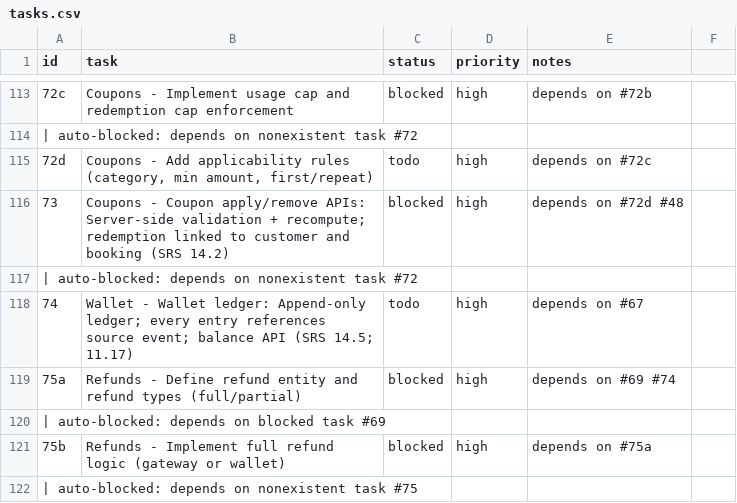
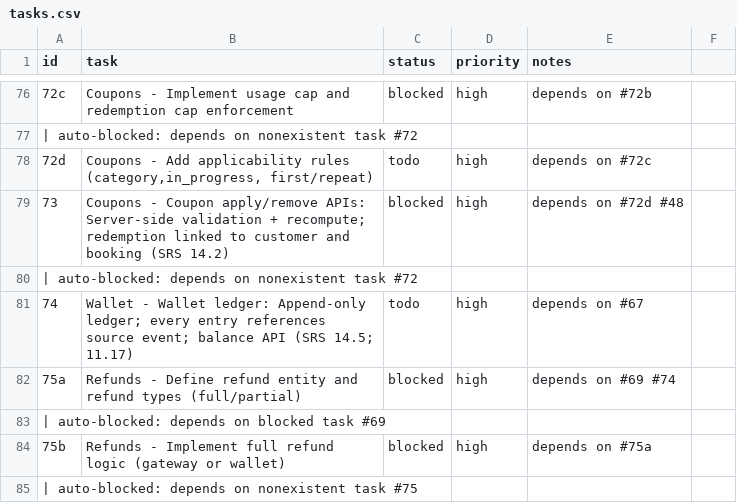
Before and after one commit to SantoshGitlab/nestly, a CSV file: tasks.csv, drawn as a sheet; only a part is shown, gaps mark what is left out; the diff covers the shown part only.

```diff
--- a/tasks.csv
+++ b/tasks.csv
@@ -121,3 +121,3 @@ id,task,status,priority,notes
  | auto-blocked: depends on nonexistent task #72
-72d,"Coupons - Add applicability rules (category, min amount, first/repeat)",todo,high,depends on #72c
+72d,"Coupons - Add applicability rules (category,in_progress, first/repeat)",todo,high,depends on #72c
 73,Coupons - Coupon apply/remove APIs: Server-side validation + recompute; redemption linked to customer and booking (SRS 14.2),blocked,high,depends on #72d #48
```
Also changed, not shown: 1 added row and 38 removed rows elsewhere in this file.
